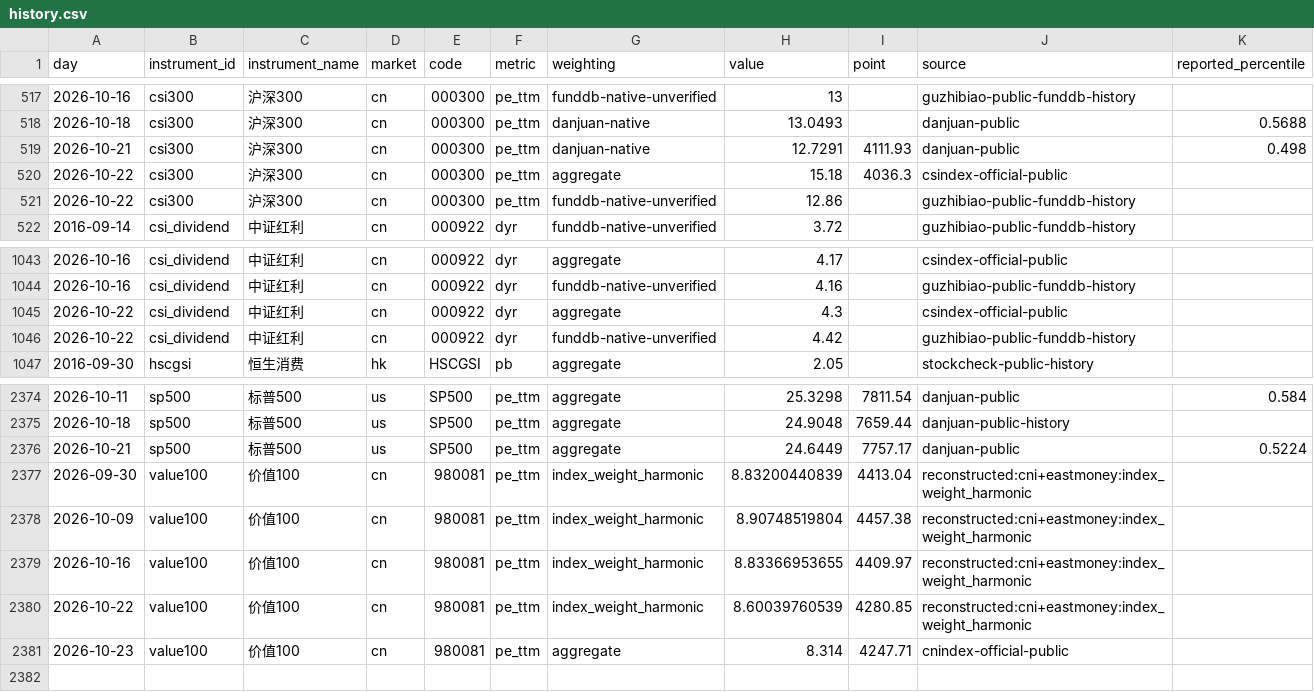
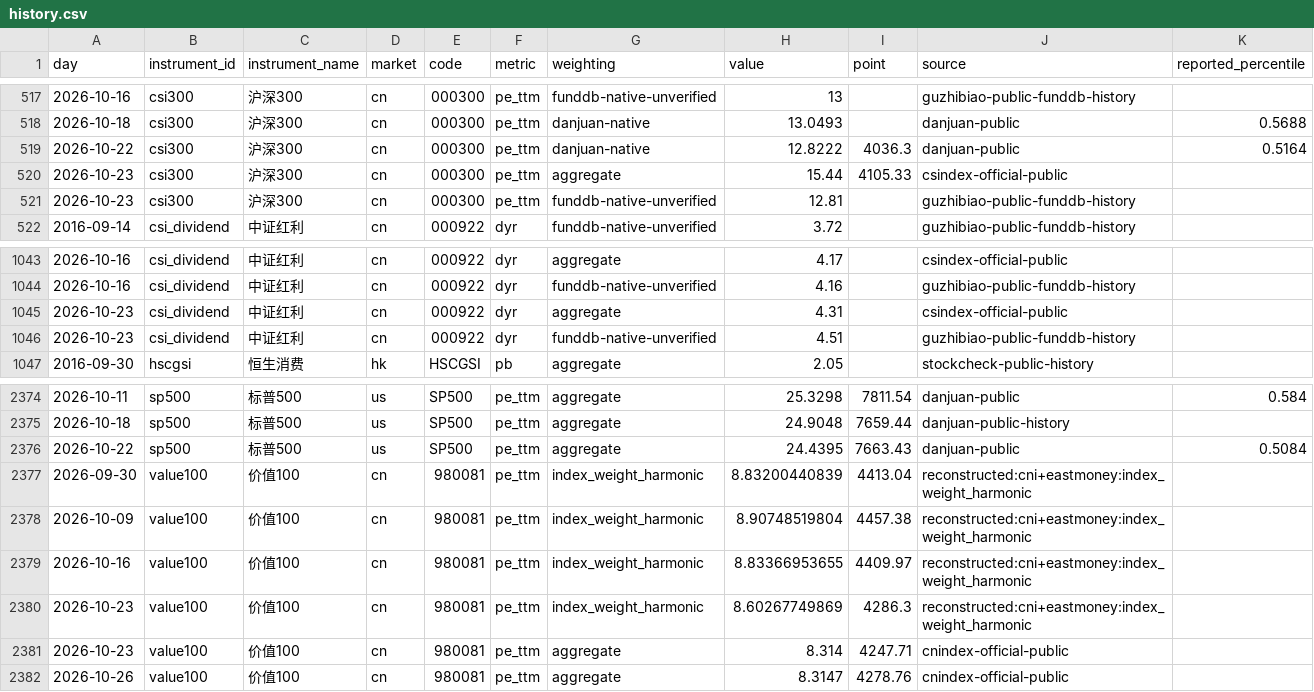
Before and after one commit to OBSERVATER/web, a CSV file: data/history.csv, drawn as a sheet; only a part is shown, gaps mark what is left out.

```diff
--- a/data/history.csv
+++ b/data/history.csv
@@ -518,5 +518,5 @@ day,instrument_id,instrument_name,market,code,metric,weighting,value,point,sourc
 2026-10-18,csi300,沪深300,cn,000300,pe_ttm,danjuan-native,13.0493,,danjuan-public,0.5688
-2026-10-21,csi300,沪深300,cn,000300,pe_ttm,danjuan-native,12.7291,4111.93,danjuan-public,0.498
-2026-10-22,csi300,沪深300,cn,000300,pe_ttm,aggregate,15.18,4036.3,csindex-official-public,
-2026-10-22,csi300,沪深300,cn,000300,pe_ttm,funddb-native-unverified,12.86,,guzhibiao-public-funddb-history,
+2026-10-22,csi300,沪深300,cn,000300,pe_ttm,danjuan-native,12.8222,4036.3,danjuan-public,0.5164
+2026-10-23,csi300,沪深300,cn,000300,pe_ttm,aggregate,15.44,4105.33,csindex-official-public,
+2026-10-23,csi300,沪深300,cn,000300,pe_ttm,funddb-native-unverified,12.81,,guzhibiao-public-funddb-history,
 2016-09-14,csi_dividend,中证红利,cn,000922,dyr,funddb-native-unverified,3.72,,guzhibiao-public-funddb-history,
@@ -1044,4 +1044,4 @@ day,instrument_id,instrument_name,market,code,metric,weighting,value,point,sourc
 2026-10-16,csi_dividend,中证红利,cn,000922,dyr,funddb-native-unverified,4.16,,guzhibiao-public-funddb-history,
-2026-10-22,csi_dividend,中证红利,cn,000922,dyr,aggregate,4.3,,csindex-official-public,
-2026-10-22,csi_dividend,中证红利,cn,000922,dyr,funddb-native-unverified,4.42,,guzhibiao-public-funddb-history,
+2026-10-23,csi_dividend,中证红利,cn,000922,dyr,aggregate,4.31,,csindex-official-public,
+2026-10-23,csi_dividend,中证红利,cn,000922,dyr,funddb-native-unverified,4.51,,guzhibiao-public-funddb-history,
 2016-09-30,hscgsi,恒生消费,hk,HSCGSI,pb,aggregate,2.05,,stockcheck-public-history,
@@ -2375,3 +2375,3 @@ day,instrument_id,instrument_name,market,code,metric,weighting,value,point,sourc
 2026-10-18,sp500,标普500,us,SP500,pe_ttm,aggregate,24.9048,7659.44,danjuan-public-history,
-2026-10-21,sp500,标普500,us,SP500,pe_ttm,aggregate,24.6449,7757.17,danjuan-public,0.5224
+2026-10-22,sp500,标普500,us,SP500,pe_ttm,aggregate,24.4395,7663.43,danjuan-public,0.5084
 2026-09-30,value100,价值100,cn,980081,pe_ttm,index_weight_harmonic,8.83200440839,4413.04,reconstructed:cni+eastmoney:index_weight_harmonic,
@@ -2379,3 +2379,4 @@ day,instrument_id,instrument_name,market,code,metric,weighting,value,point,sourc
 2026-10-16,value100,价值100,cn,980081,pe_ttm,index_weight_harmonic,8.83366953655,4409.97,reconstructed:cni+eastmoney:index_weight_harmonic,
-2026-10-22,value100,价值100,cn,980081,pe_ttm,index_weight_harmonic,8.60039760539,4280.85,reconstructed:cni+eastmoney:index_weight_harmonic,
+2026-10-23,value100,价值100,cn,980081,pe_ttm,index_weight_harmonic,8.60267749869,4286.3,reconstructed:cni+eastmoney:index_weight_harmonic,
 2026-10-23,value100,价值100,cn,980081,pe_ttm,aggregate,8.314,4247.71,cnindex-official-public,
+2026-10-26,value100,价值100,cn,980081,pe_ttm,aggregate,8.3147,4278.76,cnindex-official-public,
```
Also changed, not shown: 5 other files.
